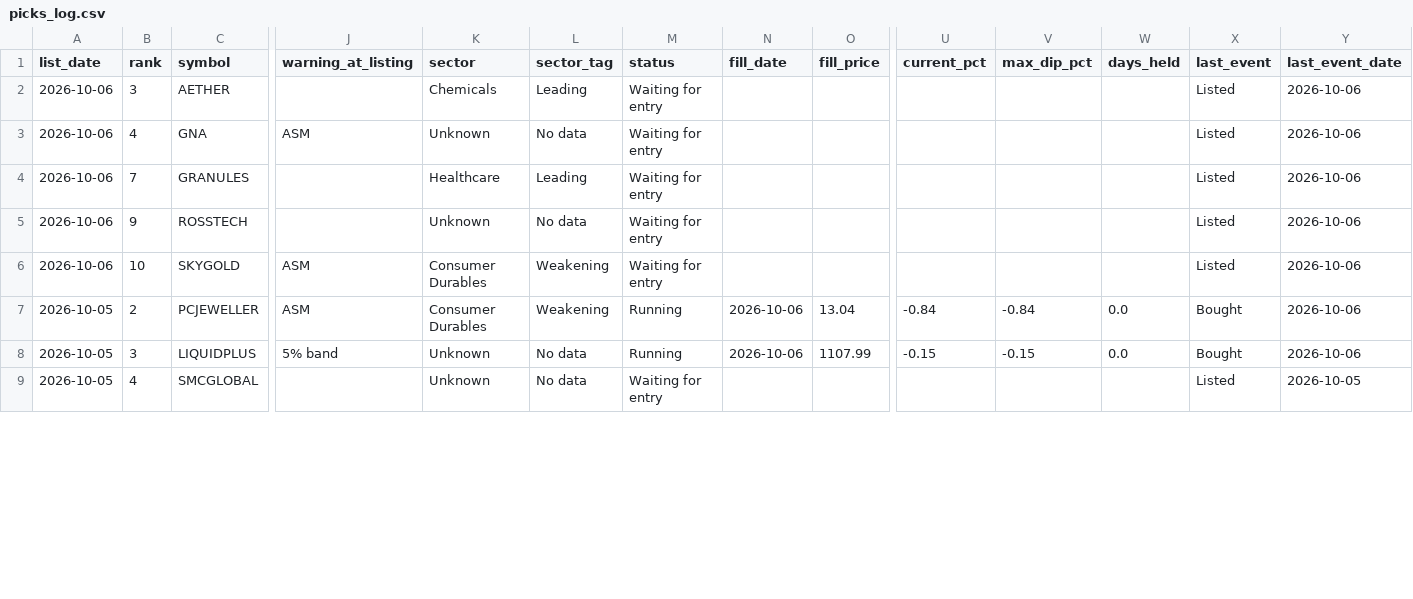
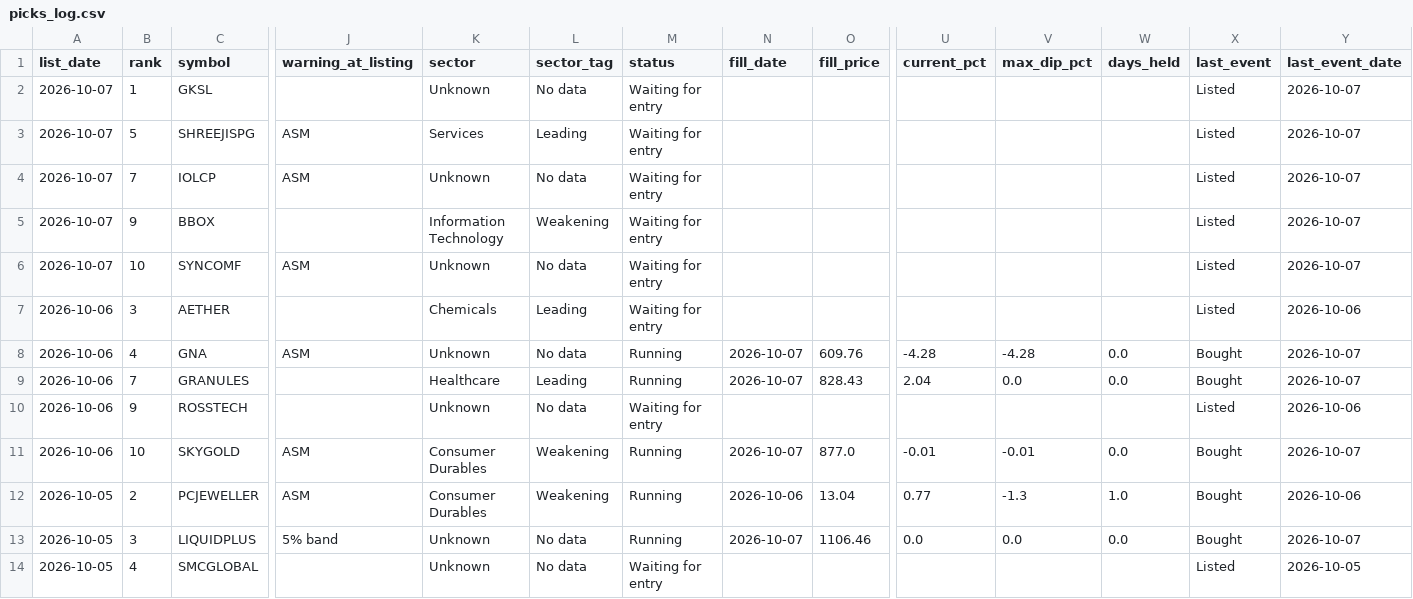
Before and after one commit to Parth1501/nse-swing-data, a CSV file: data/picks_log.csv, drawn as a sheet; only a part is shown, gaps mark what is left out; addresses are those after the commit; rows hold the shown columns only; the diff covers the shown part only; the diff names each change by its address in the sheet, - before the commit and + after, or states it on an @@ line.

```diff
--- a/data/picks_log.csv
+++ b/data/picks_log.csv
+row 2: 2026-10-07 | 1 | GKSL |  | Unknown | No data | Waiting for entry |  |  |  |  |  | Listed | 2026-10-07
+row 3: 2026-10-07 | 5 | SHREEJISPG | ASM | Services | Leading | Waiting for entry |  |  |  |  |  | Listed | 2026-10-07
+row 4: 2026-10-07 | 7 | IOLCP | ASM | Unknown | No data | Waiting for entry |  |  |  |  |  | Listed | 2026-10-07
+row 5: 2026-10-07 | 9 | BBOX |  | Information Technology | Weakening | Waiting for entry |  |  |  |  |  | Listed | 2026-10-07
+row 6: 2026-10-07 | 10 | SYNCOMF | ASM | Unknown | No data | Waiting for entry |  |  |  |  |  | Listed | 2026-10-07
-M8:M9 (status): Waiting for entry
+M8:M9 (status): Running
-N8:N9 (fill_date): (empty)
+N8:N9 (fill_date): 2026-10-07
-O8 (fill_price): (empty)
+O8 (fill_price): 609.76
-U8 (current_pct): (empty)
+U8 (current_pct): -4.28
-V8 (max_dip_pct): (empty)
+V8 (max_dip_pct): -4.28
-W8:W9 (days_held): (empty)
+W8:W9 (days_held): 0.0
-X8:X9 (last_event): Listed
+X8:X9 (last_event): Bought
-Y8:Y9 (last_event_date): 2026-10-06
+Y8:Y9 (last_event_date): 2026-10-07
-O9 (fill_price): (empty)
+O9 (fill_price): 828.43
-U9 (current_pct): (empty)
+U9 (current_pct): 2.04
-V9 (max_dip_pct): (empty)
+V9 (max_dip_pct): 0.0
-M11 (status): Waiting for entry
+M11 (status): Running
-N11 (fill_date): (empty)
+N11 (fill_date): 2026-10-07
-O11 (fill_price): (empty)
+O11 (fill_price): 877.0
-U11 (current_pct): (empty)
+U11 (current_pct): -0.01
-V11 (max_dip_pct): (empty)
+V11 (max_dip_pct): -0.01
-W11 (days_held): (empty)
+W11 (days_held): 0.0
-X11 (last_event): Listed
+X11 (last_event): Bought
-Y11 (last_event_date): 2026-10-06
+Y11 (last_event_date): 2026-10-07
-U12 (current_pct): -0.84
+U12 (current_pct): 0.77
-V12 (max_dip_pct): -0.84
+V12 (max_dip_pct): -1.3
-W12 (days_held): 0.0
+W12 (days_held): 1.0
-N13 (fill_date): 2026-10-06
+N13 (fill_date): 2026-10-07
-O13 (fill_price): 1107.99
+O13 (fill_price): 1106.46
-U13 (current_pct): -0.15
+U13 (current_pct): 0.0
-V13 (max_dip_pct): -0.15
+V13 (max_dip_pct): 0.0
-Y13 (last_event_date): 2026-10-06
+Y13 (last_event_date): 2026-10-07
```
Also changed, not shown: 73 edited cells elsewhere in this file, data/latest.csv, 13 other files.
